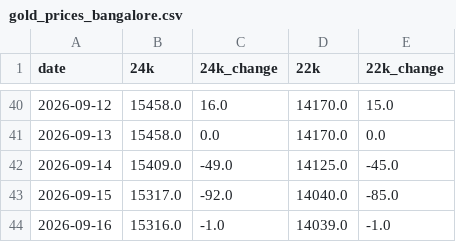
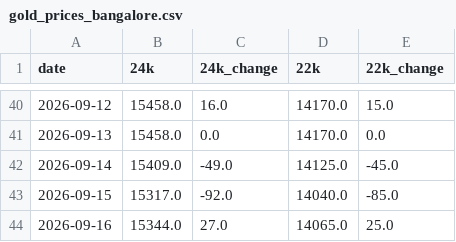
Before and after one commit to codering101/gold-price-tracker, a CSV file: gold_prices_bangalore.csv, drawn as a sheet; only a part is shown, gaps mark what is left out.

```diff
--- a/gold_prices_bangalore.csv
+++ b/gold_prices_bangalore.csv
@@ -43,2 +43,2 @@ date,24k,24k_change,22k,22k_change
 2026-09-15,15317.0,-92.0,14040.0,-85.0
-2026-09-16,15316.0,-1.0,14039.0,-1.0
+2026-09-16,15344.0,27.0,14065.0,25.0
```
Also changed, not shown: gold_prices_live.csv.
